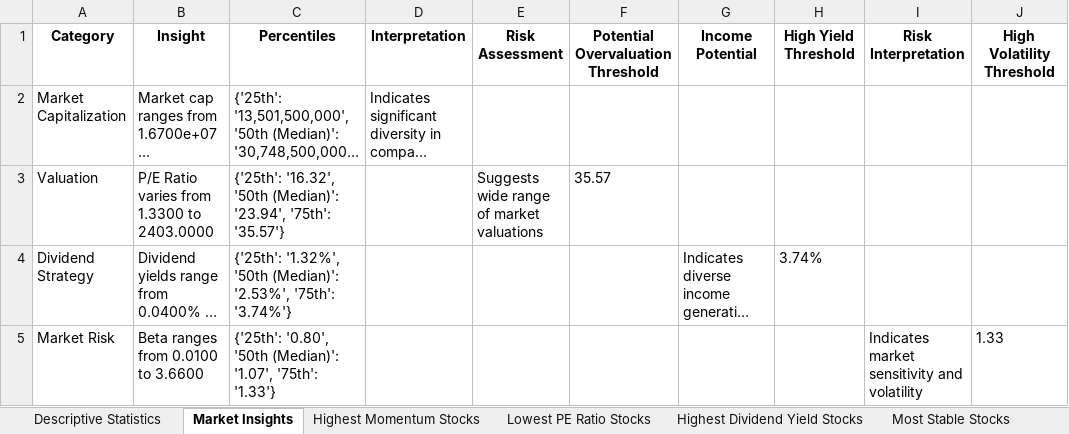
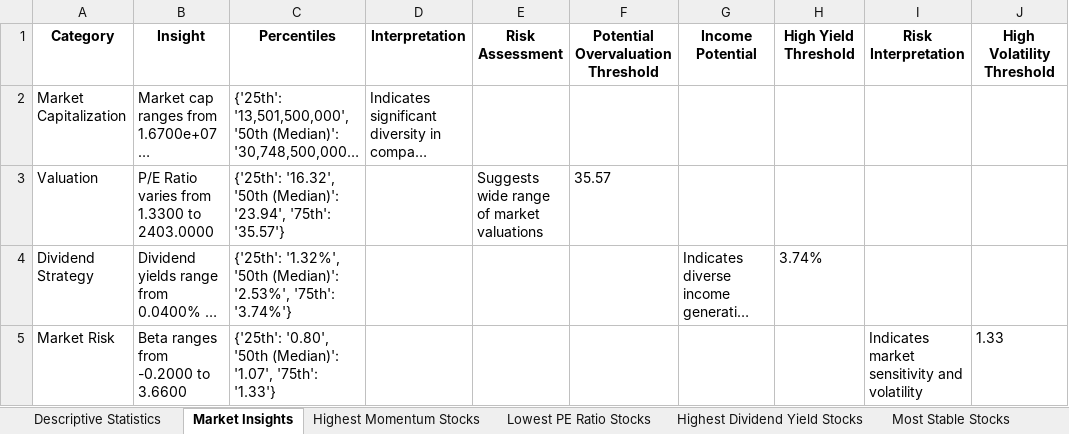
Before and after one commit to will-olson/CompeteAI, an Excel workbook: server/financial_analysis_output/comprehensive_financial_analysis.xlsx, sheet Market Insights, drawn as a sheet; long unchanged cells end in …; values as stored, in another font and other column widths than the file's, no borders; the diff names each change by its address in the sheet, - before the commit and + after, or states it on an @@ line.

```diff
--- a/server/financial_analysis_output/comprehensive_financial_analysis.xlsx (sheet Market Insights)
+++ b/server/financial_analysis_output/comprehensive_financial_analysis.xlsx (sheet Market Insights)
-B5 (Insight): Beta ranges from 0.0100 to 3.6600
+B5 (Insight): Beta ranges from -0.2000 to 3.6600
```
Also changed, not shown: sheet Most Stable Stocks, sheet Highest Dividend Yield Stocks, sheet Lowest PE Ratio Stocks, sheet Highest Momentum Stocks, sheet Highest Market Cap Stocks, sheet Correlation Matrix, 1 more sheet, 8 other files.
